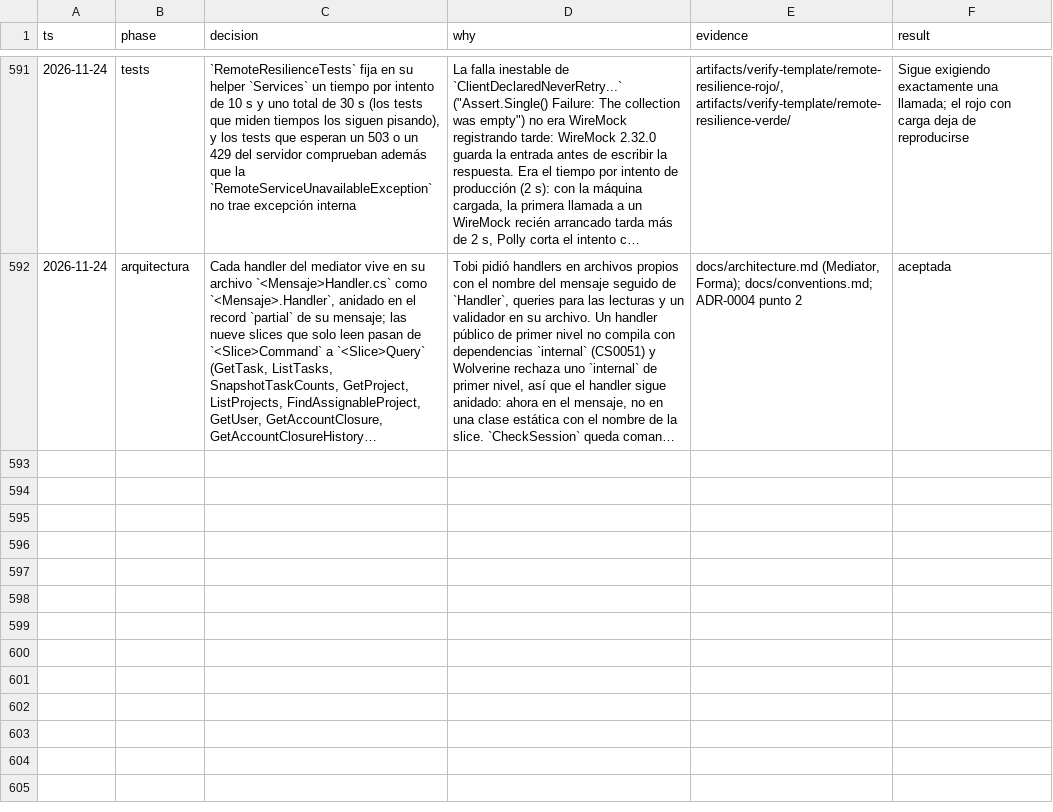
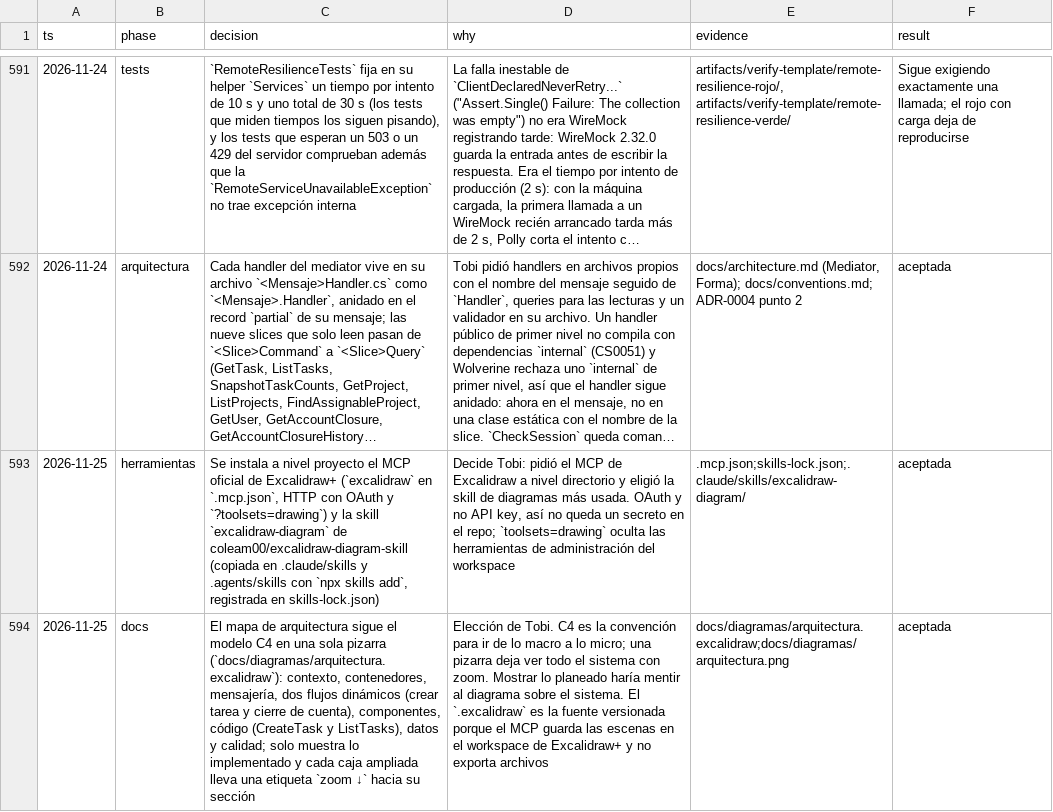
Before and after one commit to tobiasesquivel/full-stack-template, a TSV file: docs/decisions.tsv, drawn as a sheet; only a part is shown, gaps mark what is left out; long unchanged cells end in …; the diff names each change by its address in the sheet, - before the commit and + after, or states it on an @@ line.

Commit message:
Agrega el mapa de arquitectura en Excalidraw, su MCP y la skill de diagramas
- docs/diagramas/arquitectura.excalidraw: una pizarra C4 de lo macro a lo micro
  (contexto, contenedores, mensajería, flujos de crear tarea y cierre de cuenta,
  componentes, código de CreateTask y ListTasks, datos y calidad), con su PNG.
- .mcp.json: MCP oficial de Excalidraw+ (OAuth, toolsets=drawing).
- Skill excalidraw-diagram (coleam00) instalada con npx skills.
- architecture.md enlaza el mapa; decisions.tsv y progreso.md registran las
  decisiones y la deriva de architecture.md en Projects.

```diff
--- a/docs/decisions.tsv
+++ b/docs/decisions.tsv
+row 593: 2026-11-25 | herramientas | Se instala a nivel proyecto el MCP oficial de Excalidraw+ (`excalidraw` en `.mcp.json`, HTTP con OAuth y `?toolsets=drawing`) y la skill `excalidraw-diagram` de coleam00/excalidraw-diagram-skill (copiada en .claude/skills y .agents/skills con `npx skills add`, registrada en skills-lock.json) | Decide Tobi: pidió el MCP de Excalidraw a nivel directorio y eligió la skill de diagramas más usada. OAuth y no API key, así no queda un secreto en el repo; `toolsets=drawing` oculta las herramientas de administración del workspace | .mcp.json;skills-lock.json;.claude/skills/excalidraw-diagram/ | aceptada
+row 594: 2026-11-25 | docs | El mapa de arquitectura sigue el modelo C4 en una sola pizarra (`docs/diagramas/arquitectura.excalidraw`): contexto, contenedores, mensajería, dos flujos dinámicos (crear tarea y cierre de cuenta), componentes, código (CreateTask y ListTasks), datos y calidad; solo muestra lo implementado y cada caja ampliada lleva una etiqueta `zoom ↓` hacia su sección | Elección de Tobi. C4 es la convención para ir de lo macro a lo micro; una pizarra deja ver todo el sistema con zoom. Mostrar lo planeado haría mentir al diagrama sobre el sistema. El `.excalidraw` es la fuente versionada porque el MCP guarda las escenas en el workspace de Excalidraw+ y no exporta archivos | docs/diagramas/arquitectura.excalidraw;docs/diagramas/arquitectura.png | aceptada
```
Also changed, not shown: 24 other files.
